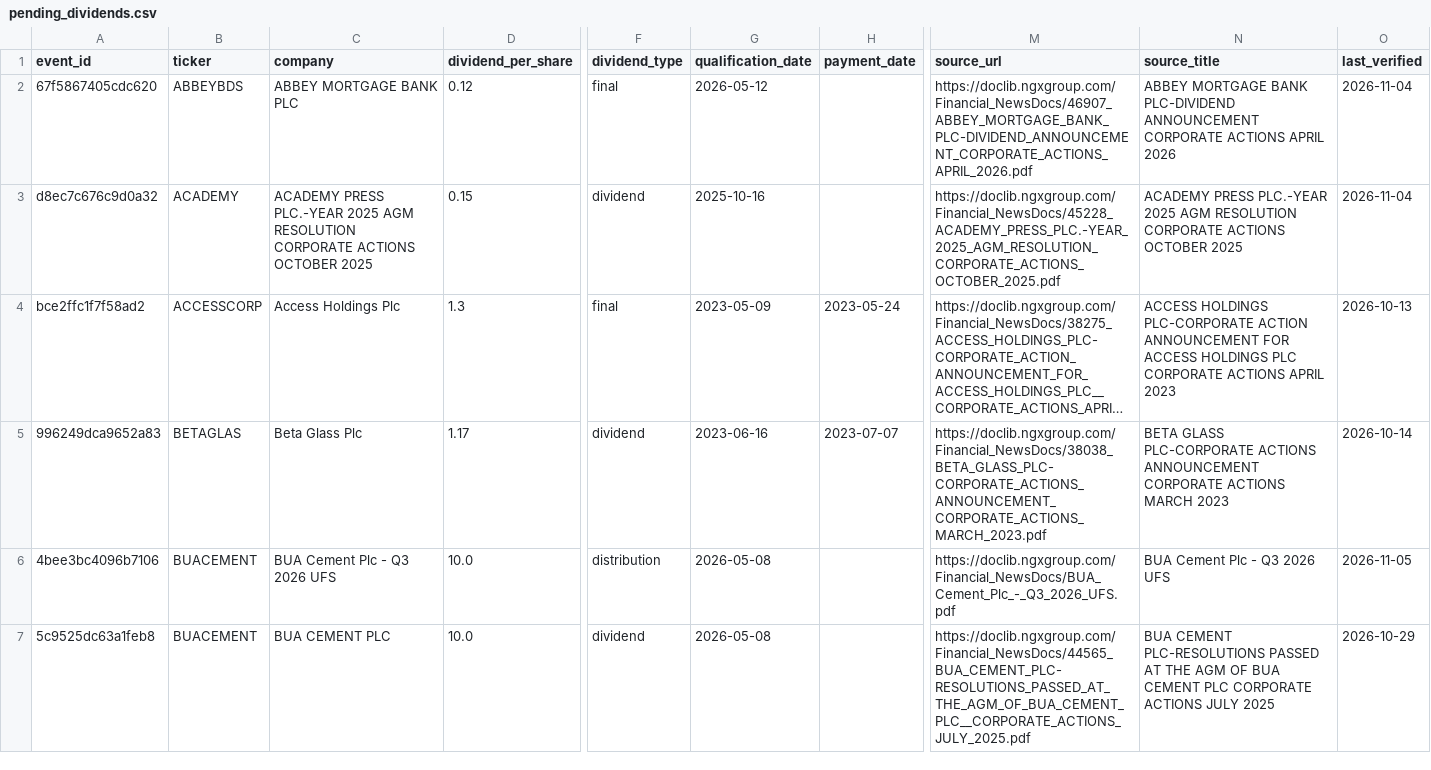
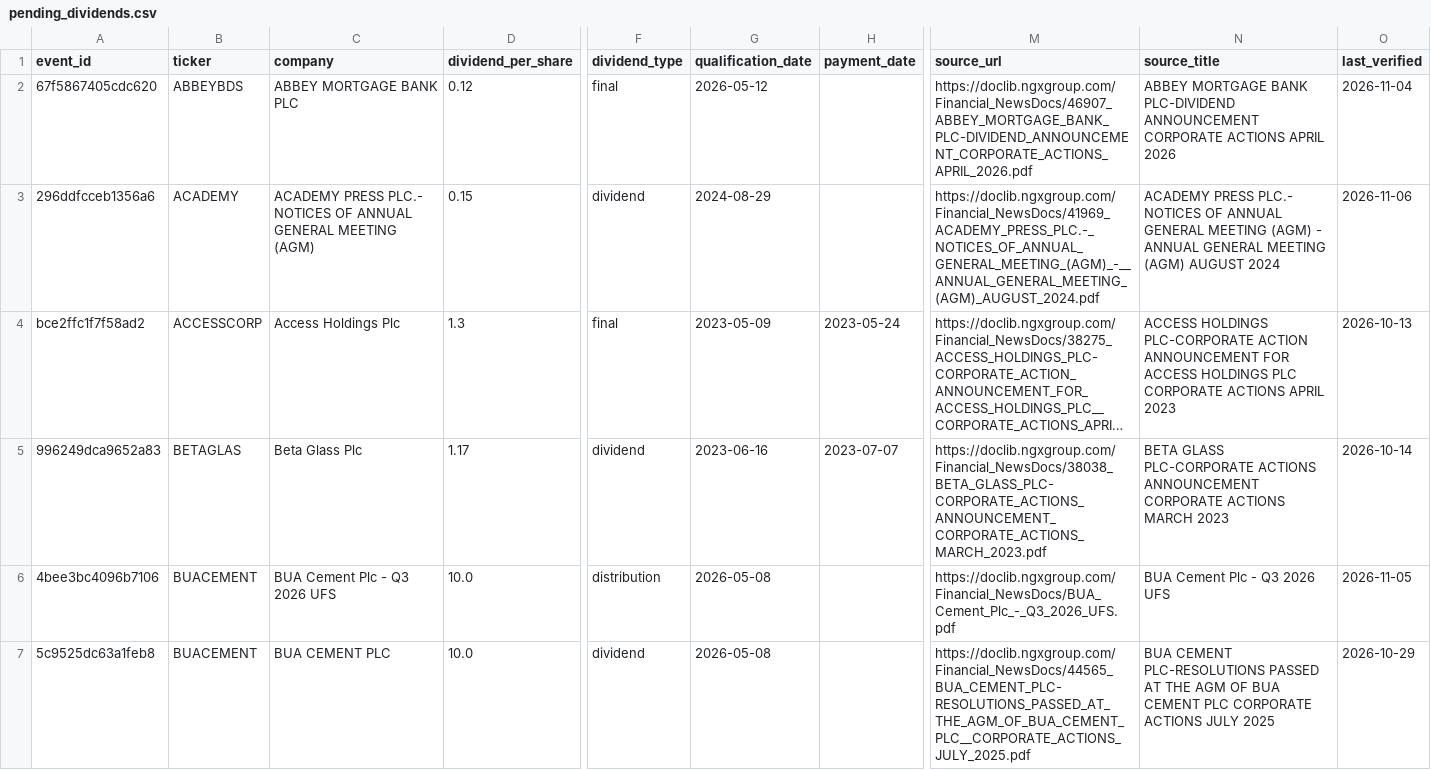
Before and after one commit to osargrrgrn/nairasheets-dividend-feed, a CSV file: docs/pending_dividends.csv, drawn as a sheet; only a part is shown, gaps mark what is left out; long unchanged cells end in …; the diff covers the shown part only; the diff names each change by its address in the sheet, - before the commit and + after, or states it on an @@ line.

```diff
--- a/docs/pending_dividends.csv
+++ b/docs/pending_dividends.csv
-A3 (event_id): d8ec7c676c9d0a32
+A3 (event_id): 296ddfcceb1356a6
-C3 (company): ACADEMY PRESS PLC.-YEAR 2025 AGM RESOLUTION CORPORATE ACTIONS OCTOBER 2025
+C3 (company): ACADEMY PRESS PLC.- NOTICES OF ANNUAL GENERAL MEETING (AGM)
-G3 (qualification_date): 2025-10-16
+G3 (qualification_date): 2024-08-29
-M3 (source_url): https://doclib.ngxgroup.com/Financial_NewsDocs/45228_ACADEMY_PRESS_PLC.-YEAR_2025_AGM_RESOLUTION_CORPORATE_ACTIONS_OCTOBER_2025.pdf
+M3 (source_url): https://doclib.ngxgroup.com/Financial_NewsDocs/41969_ACADEMY_PRESS_PLC.-_NOTICES_OF_ANNUAL_GENERAL_MEETING_(AGM)_-__ANNUAL_GENERAL_MEETING_(AGM)_AUGUST_2024.pdf
-N3 (source_title): ACADEMY PRESS PLC.-YEAR 2025 AGM RESOLUTION CORPORATE ACTIONS OCTOBER 2025
+N3 (source_title): ACADEMY PRESS PLC.- NOTICES OF ANNUAL GENERAL MEETING (AGM) - ANNUAL GENERAL MEETING (AGM) AUGUST 2024
-O3 (last_verified): 2026-11-04
+O3 (last_verified): 2026-11-06
```
Also changed, not shown: 1 added row, 1 removed row and 74 edited cells elsewhere in this file, 5 other files.
